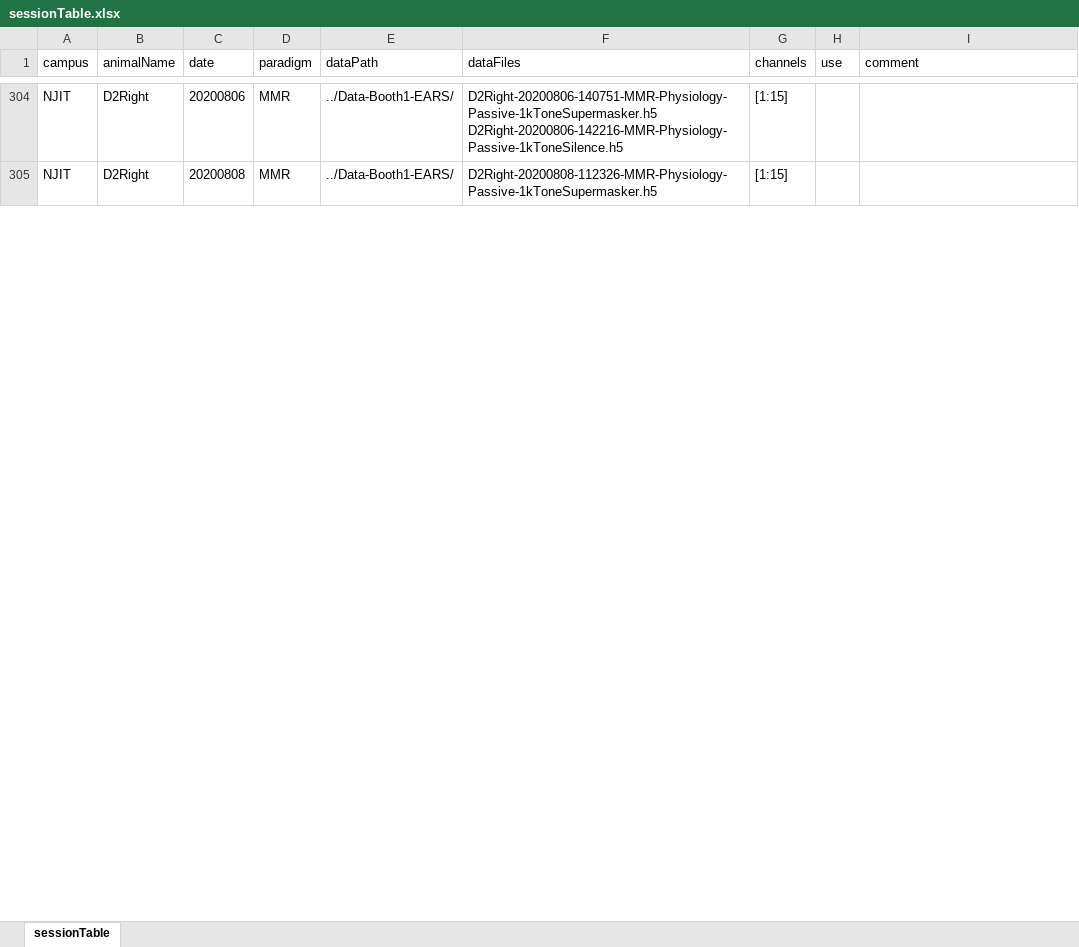
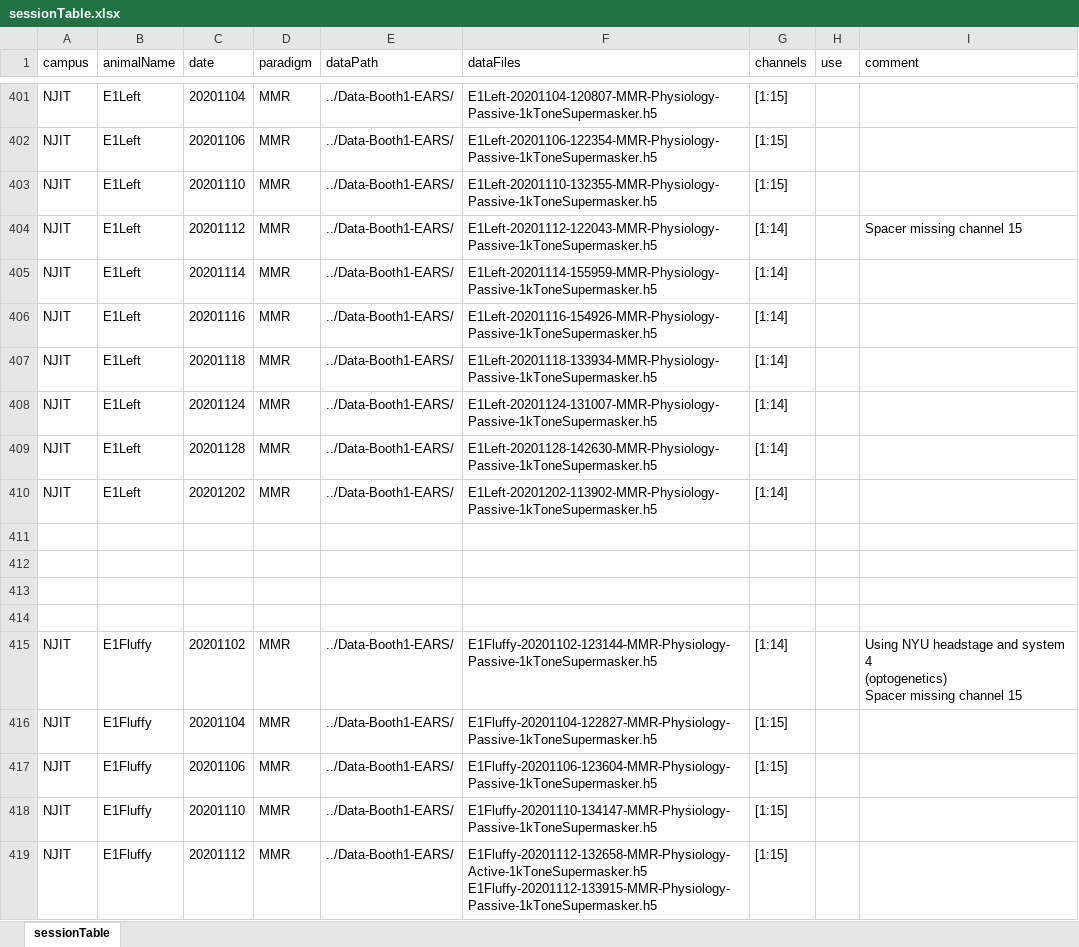
Before and after one commit to nalamat/ephys, an Excel workbook: sessionTable.xlsx, sheet sessionTable, drawn as a sheet; only a part is shown, gaps mark what is left out; values as stored, in another font and other column widths than the file's, no borders; table styles not drawn; addresses are those after the commit; ↵ is a line break in a cell; the diff covers the shown part only; the diff names each change by its address in the sheet, - before the commit and + after, or states it on an @@ line.

Commit message:
Update sessions table

```diff
--- a/sessionTable.xlsx (sheet sessionTable)
+++ b/sessionTable.xlsx (sheet sessionTable)
-B401:B402 (animalName): D2Right
+B401:B402 (animalName): E1Left
-C401 (date): 20200806
+C401 (date): 20201104
-F401 (dataFiles): D2Right-20200806-140751-MMR-Physiology-Passive-1kToneSupermasker.h5 ↵ D2Right-20200806-142216-MMR-Physiology-Passive-1kToneSilence.h5
+F401 (dataFiles): E1Left-20201104-120807-MMR-Physiology-Passive-1kToneSupermasker.h5
-C402 (date): 20200808
+C402 (date): 20201106
-F402 (dataFiles): D2Right-20200808-112326-MMR-Physiology-Passive-1kToneSupermasker.h5
+F402 (dataFiles): E1Left-20201106-122354-MMR-Physiology-Passive-1kToneSupermasker.h5
+row 403: NJIT | E1Left | 20201110 | MMR | ../Data-Booth1-EARS/ | E1Left-20201110-132355-MMR-Physiology-Passive-1kToneSupermasker.h5 | [1:15]
+row 404: NJIT | E1Left | 20201112 | MMR | ../Data-Booth1-EARS/ | E1Left-20201112-122043-MMR-Physiology-Passive-1kToneSupermasker.h5 | [1:14] |  | Spacer missing channel 15
+row 405: NJIT | E1Left | 20201114 | MMR | ../Data-Booth1-EARS/ | E1Left-20201114-155959-MMR-Physiology-Passive-1kToneSupermasker.h5 | [1:14]
+row 406: NJIT | E1Left | 20201116 | MMR | ../Data-Booth1-EARS/ | E1Left-20201116-154926-MMR-Physiology-Passive-1kToneSupermasker.h5 | [1:14]
+row 407: NJIT | E1Left | 20201118 | MMR | ../Data-Booth1-EARS/ | E1Left-20201118-133934-MMR-Physiology-Passive-1kToneSupermasker.h5 | [1:14]
+row 408: NJIT | E1Left | 20201124 | MMR | ../Data-Booth1-EARS/ | E1Left-20201124-131007-MMR-Physiology-Passive-1kToneSupermasker.h5 | [1:14]
+row 409: NJIT | E1Left | 20201128 | MMR | ../Data-Booth1-EARS/ | E1Left-20201128-142630-MMR-Physiology-Passive-1kToneSupermasker.h5 | [1:14]
+row 410: NJIT | E1Left | 20201202 | MMR | ../Data-Booth1-EARS/ | E1Left-20201202-113902-MMR-Physiology-Passive-1kToneSupermasker.h5 | [1:14]
+row 411: (empty)
+row 412: (empty)
+row 413: (empty)
+row 414: (empty)
+row 415: NJIT | E1Fluffy | 20201102 | MMR | ../Data-Booth1-EARS/ | E1Fluffy-20201102-123144-MMR-Physiology-Passive-1kToneSupermasker.h5 | [1:14] |  | Using NYU headstage and system 4 ↵ (optogenetics) ↵ Spacer missing channel 15
+row 416: NJIT | E1Fluffy | 20201104 | MMR | ../Data-Booth1-EARS/ | E1Fluffy-20201104-122827-MMR-Physiology-Passive-1kToneSupermasker.h5 | [1:15]
+row 417: NJIT | E1Fluffy | 20201106 | MMR | ../Data-Booth1-EARS/ | E1Fluffy-20201106-123604-MMR-Physiology-Passive-1kToneSupermasker.h5 | [1:15]
+row 418: NJIT | E1Fluffy | 20201110 | MMR | ../Data-Booth1-EARS/ | E1Fluffy-20201110-134147-MMR-Physiology-Passive-1kToneSupermasker.h5 | [1:15]
+row 419: NJIT | E1Fluffy | 20201112 | MMR | ../Data-Booth1-EARS/ | E1Fluffy-20201112-132658-MMR-Physiology-Active-1kToneSupermasker.h5 ↵ E1Fluffy-20201112-133915-MMR-Physiology-Passive-1kToneSupermasker.h5 | [1:15]
```
Also changed, not shown: 113 added rows, 2 removed rows and 92 edited cells elsewhere in this sheet.
